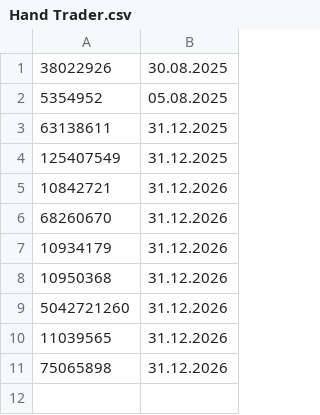
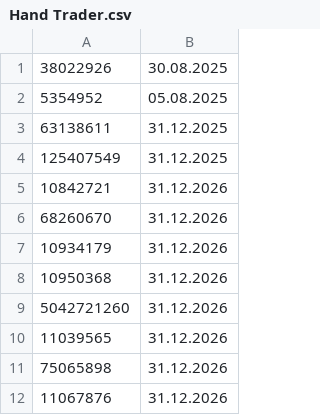
Before and after one commit to The1stFund/licences, a CSV file: Hand Trader.csv, drawn as a sheet.

Commit message:
Add new entry to Hand Trader.csv
Added a new entry to the Hand Trader CSV file.

```diff
--- a/Hand Trader.csv
+++ b/Hand Trader.csv
@@ -11 +11,2 @@
 75065898,31.12.2026
+11067876,31.12.2026
```
